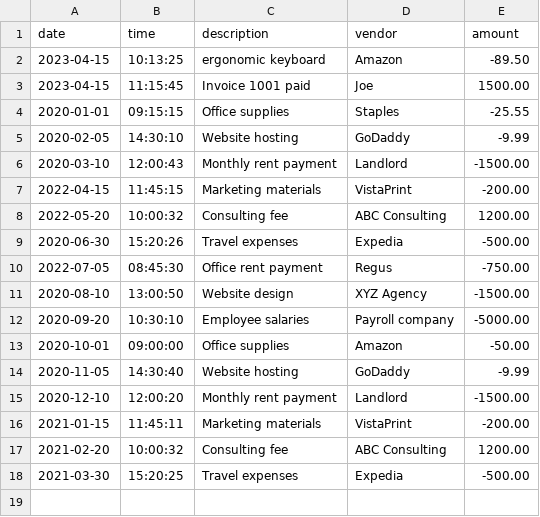
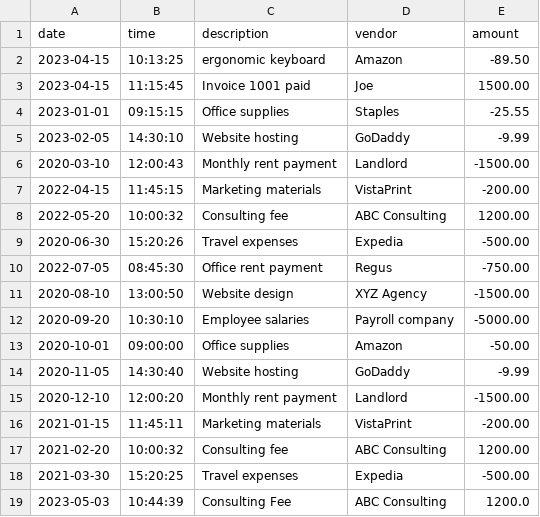
Before and after one commit to Jihad-R/AccountingLedgerApp, a CSV file: transactions.csv, drawn as a sheet.

```diff
--- a/transactions.csv
+++ b/transactions.csv
@@ -3,4 +3,4 @@ date|time|description|vendor|amount
 2023-04-15|11:15:45|Invoice 1001 paid|Joe|1500.00
-2020-01-01|09:15:15|Office supplies|Staples|-25.55
-2020-02-05|14:30:10|Website hosting|GoDaddy|-9.99
+2023-01-01|09:15:15|Office supplies|Staples|-25.55
+2023-02-05|14:30:10|Website hosting|GoDaddy|-9.99
 2020-03-10|12:00:43|Monthly rent payment|Landlord|-1500.00
@@ -18 +18,2 @@ date|time|description|vendor|amount
 2021-03-30|15:20:25|Travel expenses|Expedia|-500.00
+2023-05-03|10:44:39|Consulting Fee|ABC Consulting|1200.0
```
Also changed, not shown: 1 other file.
